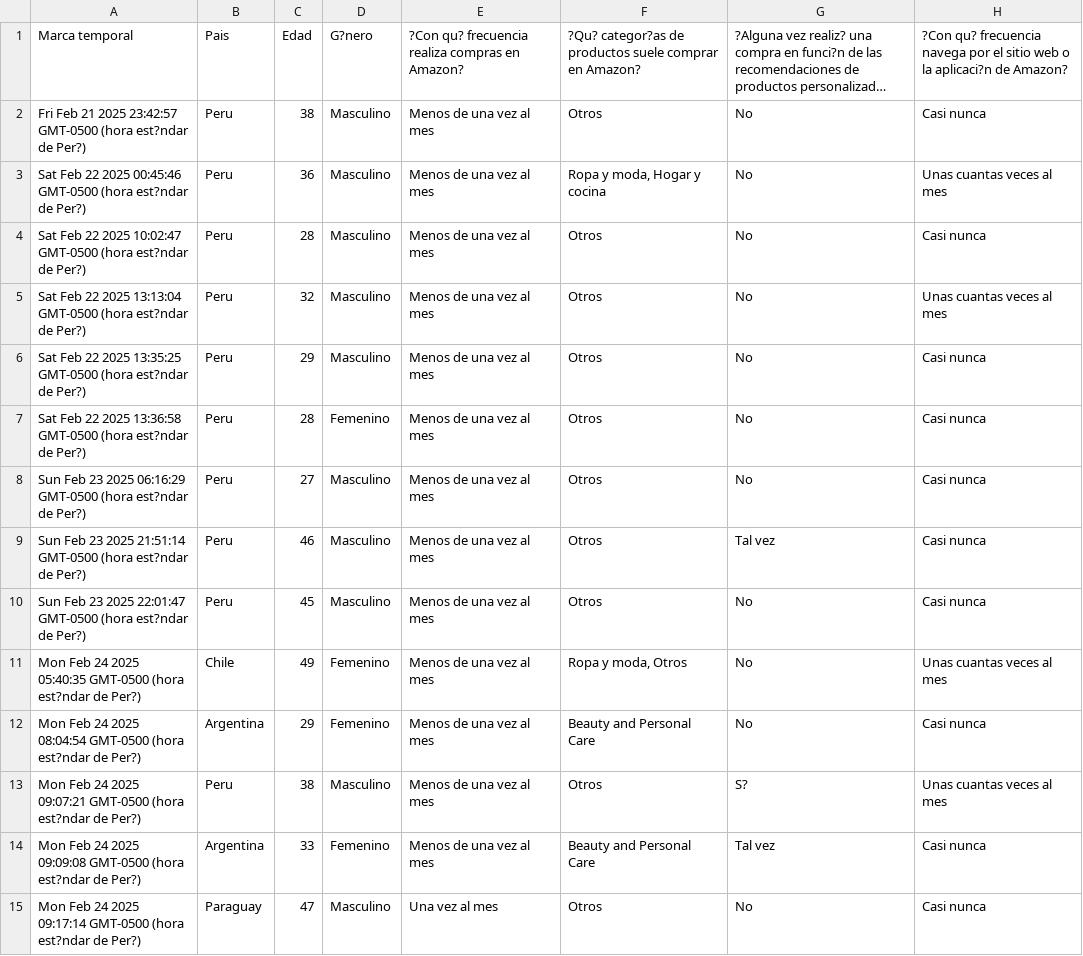
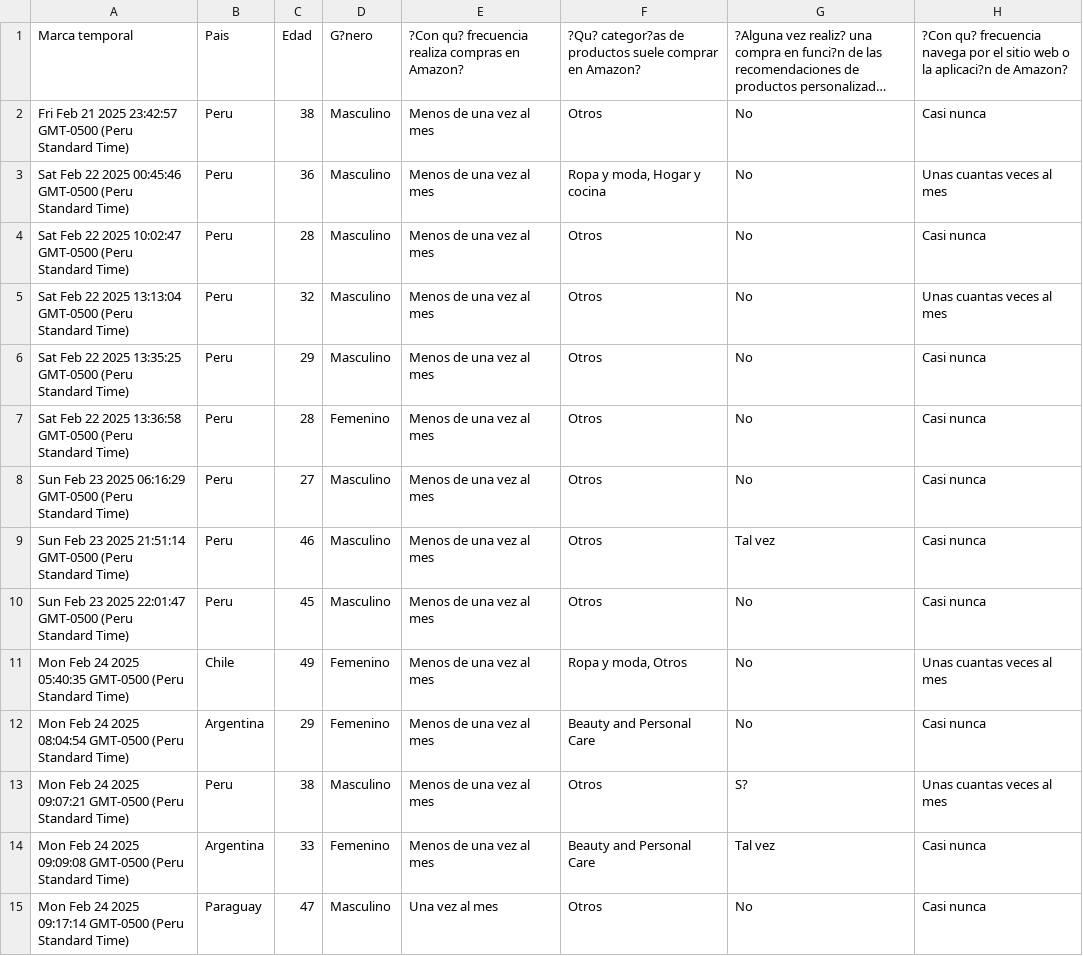
Before and after one commit to No-Country-simulation/c24-14-ft-data, a CSV file: comportamiento_consumidor_amazon.csv, drawn as a sheet; only a part is shown; long unchanged cells end in …; the diff covers the shown part only; the diff names each change by its address in the sheet, - before the commit and + after, or states it on an @@ line.

Commit message:
Actualización de archivo CSV desde Google Drive - Usuario: fisinauta

```diff
--- a/comportamiento_consumidor_amazon.csv
+++ b/comportamiento_consumidor_amazon.csv
-A2: …23:42:57 GMT-0500 (hora est?ndar de Per?)
+A2: …23:42:57 GMT-0500 (Peru Standard Time)
-A3: …00:45:46 GMT-0500 (hora est?ndar de Per?)
+A3: …00:45:46 GMT-0500 (Peru Standard Time)
-A4: …10:02:47 GMT-0500 (hora est?ndar de Per?)
+A4: …10:02:47 GMT-0500 (Peru Standard Time)
-A5: …13:13:04 GMT-0500 (hora est?ndar de Per?)
+A5: …13:13:04 GMT-0500 (Peru Standard Time)
-A6: …13:35:25 GMT-0500 (hora est?ndar de Per?)
+A6: …13:35:25 GMT-0500 (Peru Standard Time)
-A7: …13:36:58 GMT-0500 (hora est?ndar de Per?)
+A7: …13:36:58 GMT-0500 (Peru Standard Time)
-A8: …06:16:29 GMT-0500 (hora est?ndar de Per?)
+A8: …06:16:29 GMT-0500 (Peru Standard Time)
-A9: …21:51:14 GMT-0500 (hora est?ndar de Per?)
+A9: …21:51:14 GMT-0500 (Peru Standard Time)
-A10: …22:01:47 GMT-0500 (hora est?ndar de Per?)
+A10: …22:01:47 GMT-0500 (Peru Standard Time)
-A11: …05:40:35 GMT-0500 (hora est?ndar de Per?)
+A11: …05:40:35 GMT-0500 (Peru Standard Time)
-A12: …08:04:54 GMT-0500 (hora est?ndar de Per?)
+A12: …08:04:54 GMT-0500 (Peru Standard Time)
-A13: …09:07:21 GMT-0500 (hora est?ndar de Per?)
+A13: …09:07:21 GMT-0500 (Peru Standard Time)
-A14: …09:09:08 GMT-0500 (hora est?ndar de Per?)
+A14: …09:09:08 GMT-0500 (Peru Standard Time)
-A15: …09:17:14 GMT-0500 (hora est?ndar de Per?)
+A15: …09:17:14 GMT-0500 (Peru Standard Time)
```
Also changed, not shown: 2 added rows and 15 edited cells elsewhere in this file.
